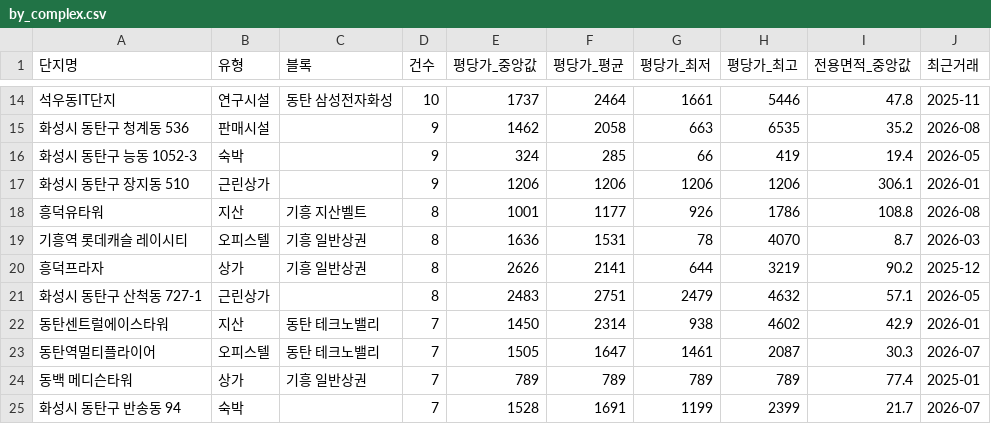
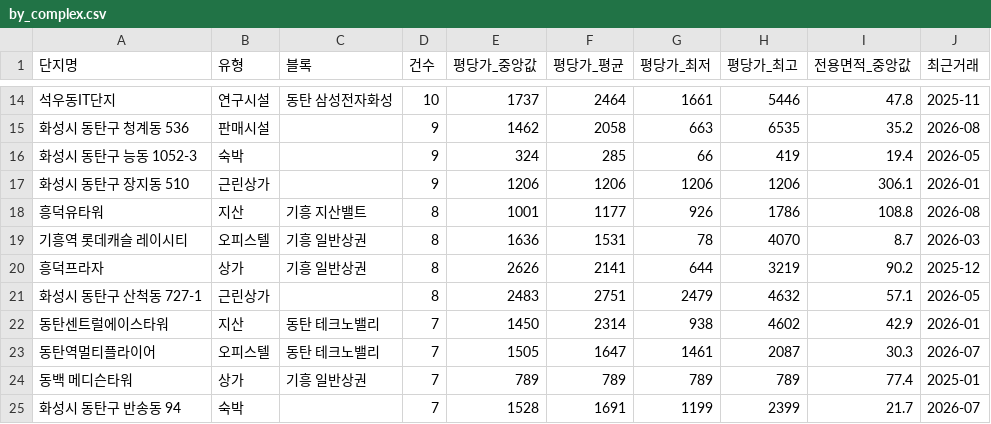
Before and after one commit to jay70park-cyber/jisik-blog-auto, a CSV file: data/by_complex.csv, drawn as a sheet; only a part is shown, gaps mark what is left out.

```diff
--- a/data/by_complex.csv
+++ b/data/by_complex.csv
@@ -17,3 +17,3 @@
 화성시 동탄구 장지동 510,근린상가,,9,1206,1206,1206,1206,306.1,2026-01
-흥덕유타워,지산,기흥 지산벨트,8,1001,1177,926,1786,108.8,2026-08
+흥덕유타워,지산,기흥 지산밸트,8,1001,1177,926,1786,108.8,2026-08
 기흥역 롯데캐슬 레이시티,오피스텔,기흥 일반상권,8,1636,1531,78,4070,8.7,2026-03
```
Also changed, not shown: data/by_block.csv, 1 other file.
